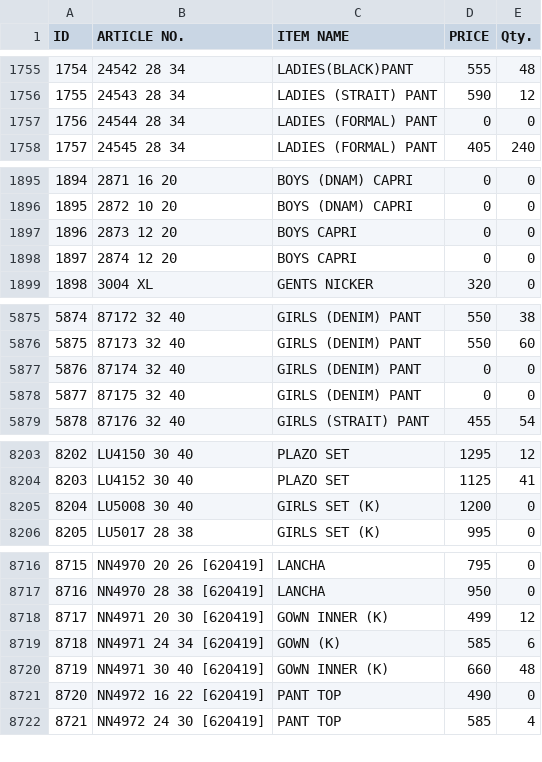
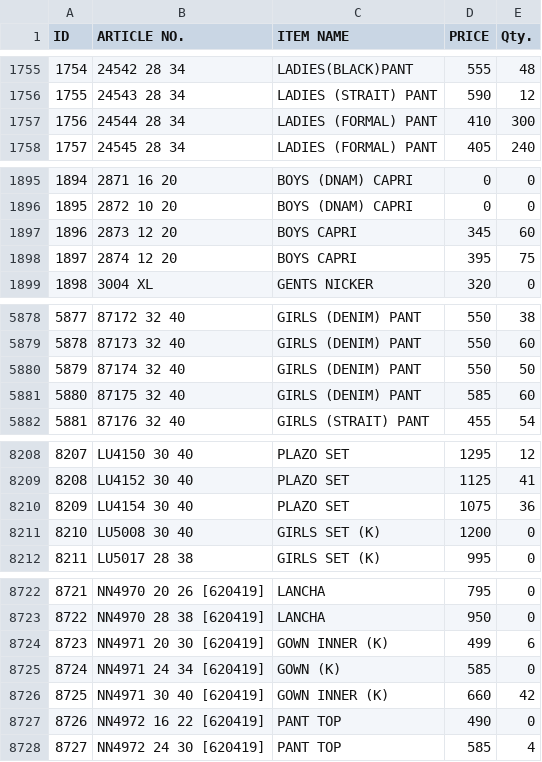
Before and after one commit to sanjeevsh1986/stock-data, a CSV file: data.csv, drawn as a sheet; only a part is shown, gaps mark what is left out; addresses are those after the commit; the diff covers the shown part only; the diff names each change by its address in the sheet, - before the commit and + after, or states it on an @@ line.

```diff
--- a/data.csv
+++ b/data.csv
-D1757 (PRICE): 0
+D1757 (PRICE): 410
-E1757 (Qty.): 0
+E1757 (Qty.): 300
-D1897 (PRICE): 0
+D1897 (PRICE): 345
-E1897 (Qty.): 0
+E1897 (Qty.): 60
-D1898 (PRICE): 0
+D1898 (PRICE): 395
-E1898 (Qty.): 0
+E1898 (Qty.): 75
@@ column A (ID) renumbered from row 3251 down @@
-D5880 (PRICE): 0
+D5880 (PRICE): 550
-E5880 (Qty.): 0
+E5880 (Qty.): 50
-D5881 (PRICE): 0
+D5881 (PRICE): 585
-E5881 (Qty.): 0
+E5881 (Qty.): 60
+row 8210: 8209 | LU4154 30 40 | PLAZO SET | 1075 | 36
-E8724 (Qty.): 12
+E8724 (Qty.): 6
-E8725 (Qty.): 6
+E8725 (Qty.): 0
-E8726 (Qty.): 48
+E8726 (Qty.): 42
```
Also changed, not shown: 10 added rows and 55 edited cells elsewhere in this file.
